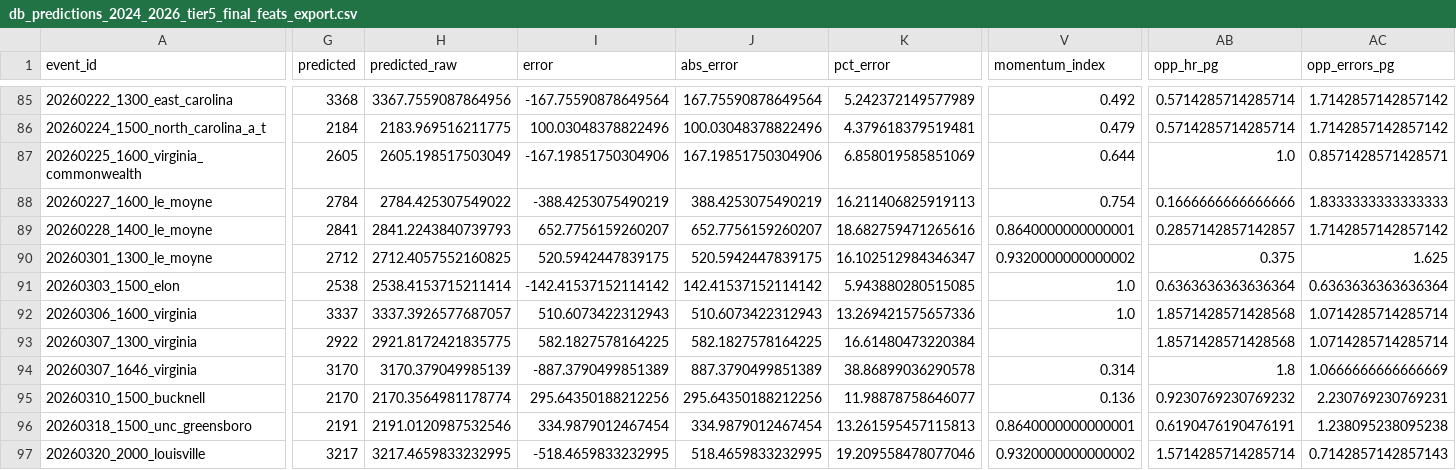
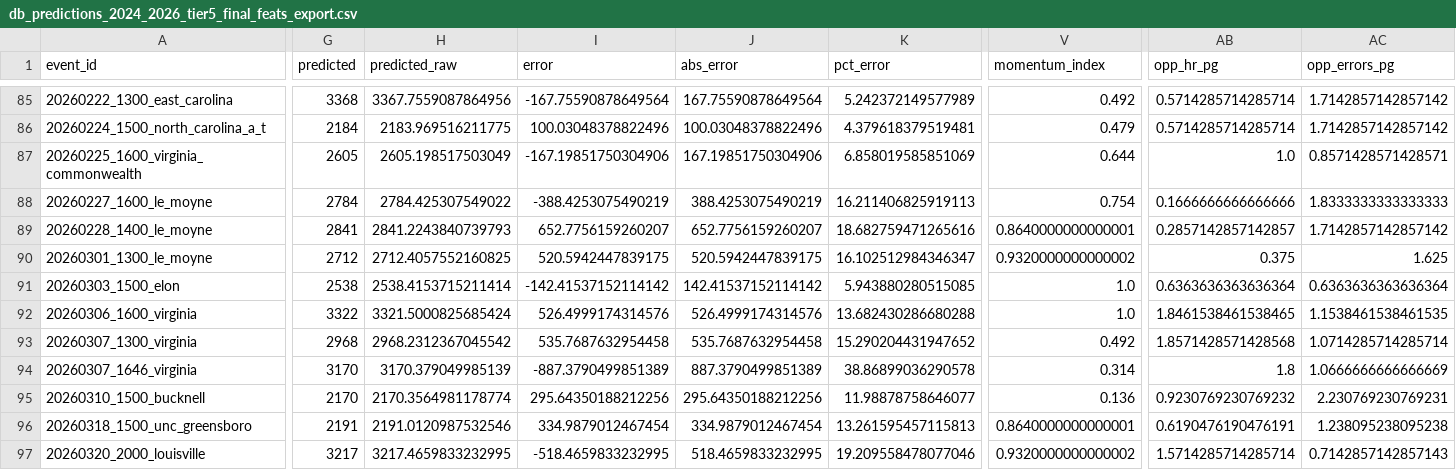
Before and after one commit to djfulk-22/Personal-S26-TeamA3-App-Repo-, a CSV file: APP/data/db_predictions_2024_2026_tier5_final_feats_export.csv, drawn as a sheet; only a part is shown, gaps mark what is left out; the diff names each change by its address in the sheet, - before the commit and + after, or states it on an @@ line.

```diff
--- a/APP/data/db_predictions_2024_2026_tier5_final_feats_export.csv
+++ b/APP/data/db_predictions_2024_2026_tier5_final_feats_export.csv
-G92 (predicted): 3337
+G92 (predicted): 3322
-H92 (predicted_raw): 3337.3926577687057
+H92 (predicted_raw): 3321.5000825685424
-I92 (error): 510.6073422312943
+I92 (error): 526.4999174314576
-J92 (abs_error): 510.6073422312943
+J92 (abs_error): 526.4999174314576
-K92 (pct_error): 13.269421575657336
+K92 (pct_error): 13.682430286680288
-AB92 (opp_hr_pg): 1.8571428571428568
+AB92 (opp_hr_pg): 1.8461538461538465
-AC92 (opp_errors_pg): 1.0714285714285714
+AC92 (opp_errors_pg): 1.1538461538461535
-G93 (predicted): 2922
+G93 (predicted): 2968
-H93 (predicted_raw): 2921.8172421835775
+H93 (predicted_raw): 2968.2312367045542
-I93 (error): 582.1827578164225
+I93 (error): 535.7687632954458
-J93 (abs_error): 582.1827578164225
+J93 (abs_error): 535.7687632954458
-K93 (pct_error): 16.61480473220384
+K93 (pct_error): 15.290204431947652
-V93 (momentum_index): (empty)
+V93 (momentum_index): 0.492
```
Also changed, not shown: APP/data/db_predictions_2024_2026_full_df.csv, APP/data/db_predictions_2024_2026_tier5_raw_tier_cols.csv.
